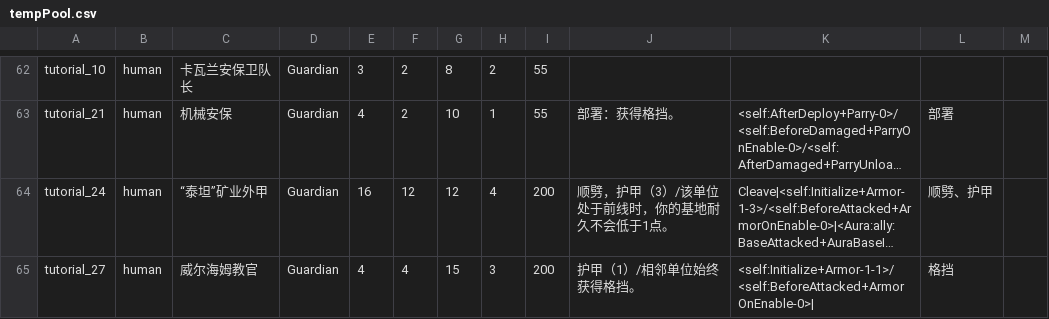
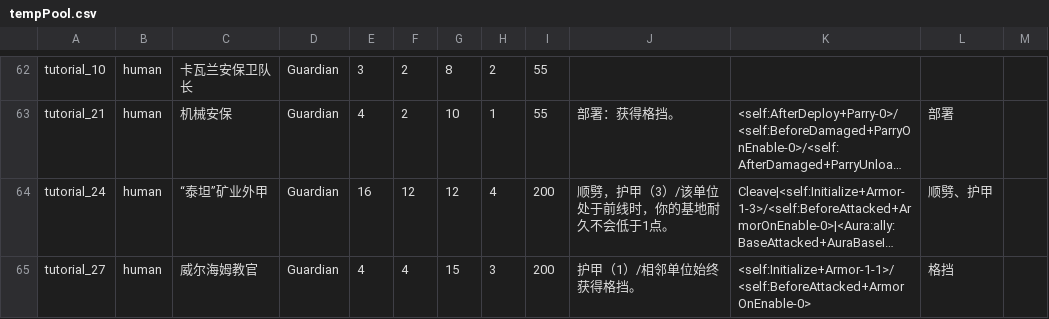
Before and after one commit to Archer-du/OuterStray, a CSV file: Assets/Resources/Config/tempPool.csv, drawn as a sheet; only a part is shown, gaps mark what is left out; long unchanged cells end in …; the diff names each change by its address in the sheet, - before the commit and + after, or states it on an @@ line.

```diff
--- a/Assets/Resources/Config/tempPool.csv
+++ b/Assets/Resources/Config/tempPool.csv
-K65: <self:Initialize+Armor-1-1>/<self:BeforeAttacked+ArmorOnEnable-0>|
+K65: <self:Initialize+Armor-1-1>/<self:BeforeAttacked+ArmorOnEnable-0>
```
Also changed, not shown: 3 other files.
